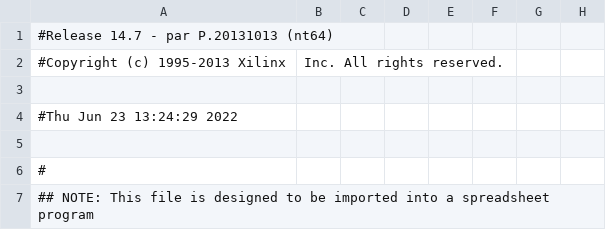
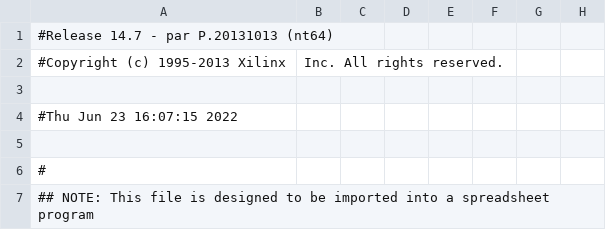
Before and after one commit to NikolaosKarapoulatidis/Hardware-Embedded-Bonsai, a CSV file: Xilinx Implementation/VGADriver/VGA_driver_pad.csv, drawn as a sheet; only a part is shown; the diff names each change by its address in the sheet, - before the commit and + after, or states it on an @@ line.

```diff
--- a/Xilinx Implementation/VGADriver/VGA_driver_pad.csv
+++ b/Xilinx Implementation/VGADriver/VGA_driver_pad.csv
-A4: #Thu Jun 23 13:24:29 2022
+A4: #Thu Jun 23 16:07:15 2022
```
Also changed, not shown: 48 other files.
